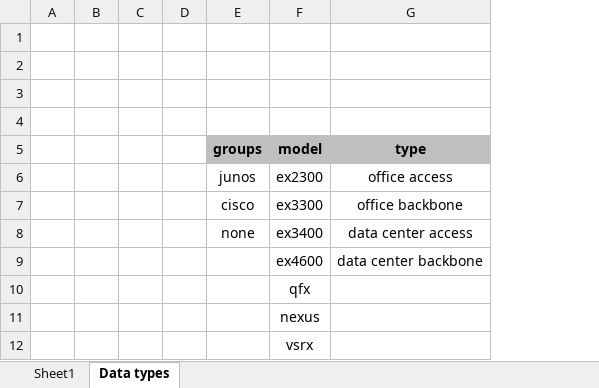
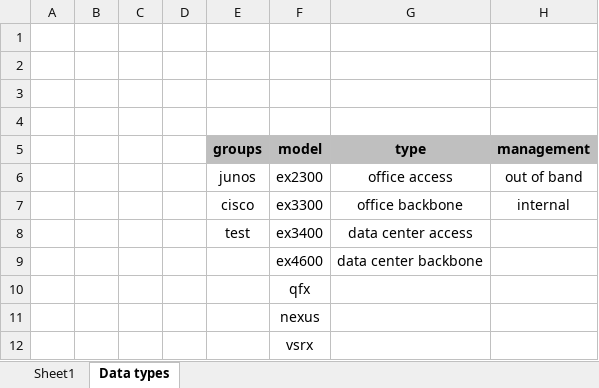
Before and after one commit to asherbersh/device_template_confi, an Excel workbook: network_devices.xlsx, sheet Data types, drawn as a sheet; values as stored, in another font and other column widths than the file's, no borders; the diff names each change by its address in the sheet, - before the commit and + after, or states it on an @@ line.

```diff
--- a/network_devices.xlsx (sheet Data types)
+++ b/network_devices.xlsx (sheet Data types)
+column H (management), rows 6-7: out of band | internal
-E8 (groups): none
+E8 (groups): test
```
Also changed, not shown: sheet Sheet1, 5 other files.
